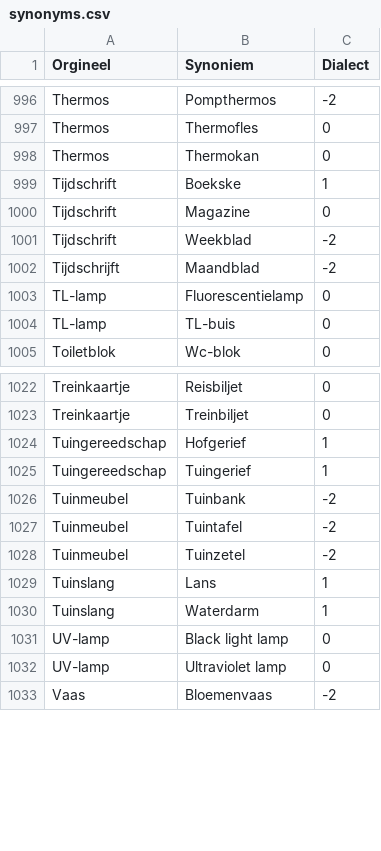
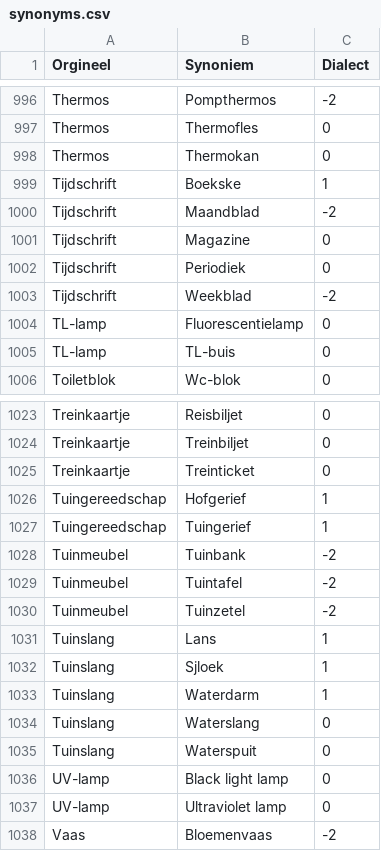
Before and after one commit to hapytex/afvalalfabet, a CSV file: data/synonyms.csv, drawn as a sheet; only a part is shown, gaps mark what is left out; removed rows and columns are numbered as before the commit, all else as after; the diff names each change by its address in the sheet, - before the commit and + after, or states it on an @@ line.

Commit message:
fixing entries starting with T

```diff
--- a/data/synonyms.csv
+++ b/data/synonyms.csv
+row 1000: Tijdschrift | Maandblad | -2
+row 1002: Tijdschrift | Periodiek | 0
-row 1002: Tijdschrijft | Maandblad | -2
+row 1025: Treinkaartje | Treinticket | 0
+row 1032: Tuinslang | Sjloek | 1
+row 1034: Tuinslang | Waterslang | 0
+row 1035: Tuinslang | Waterspuit | 0
```
